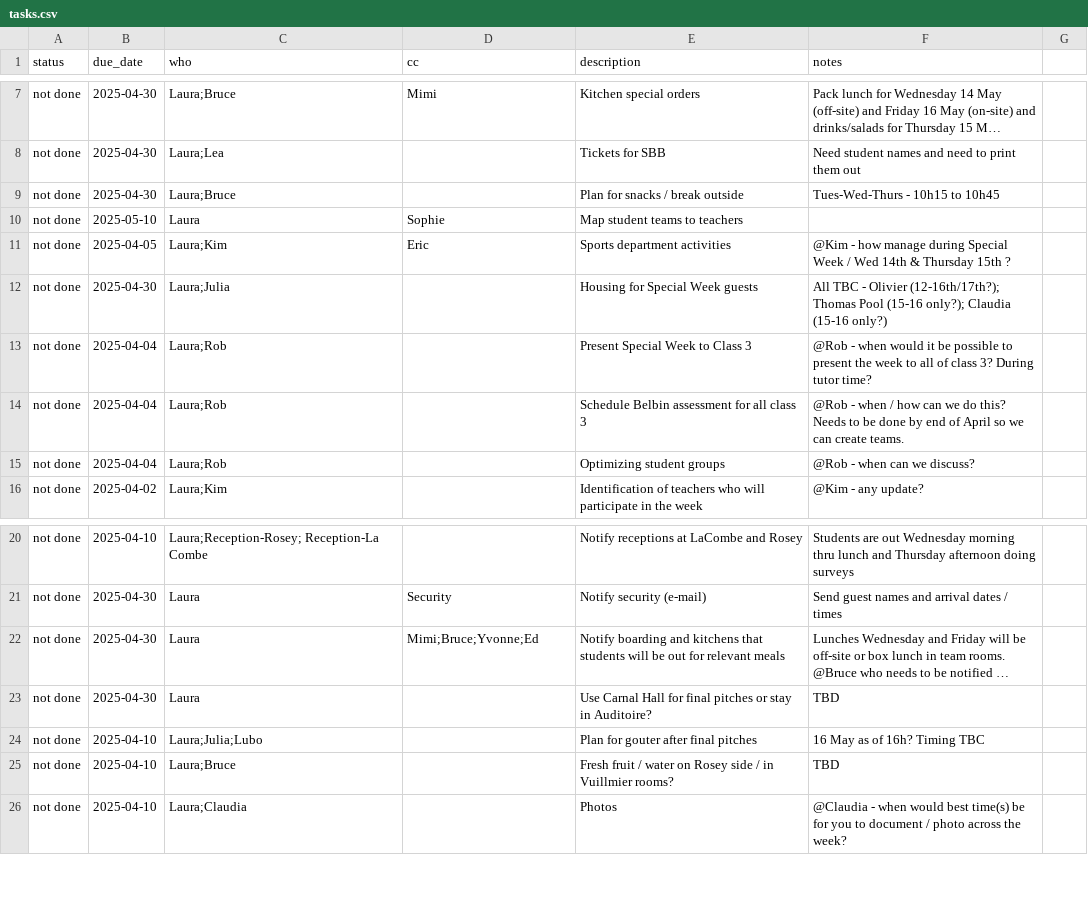
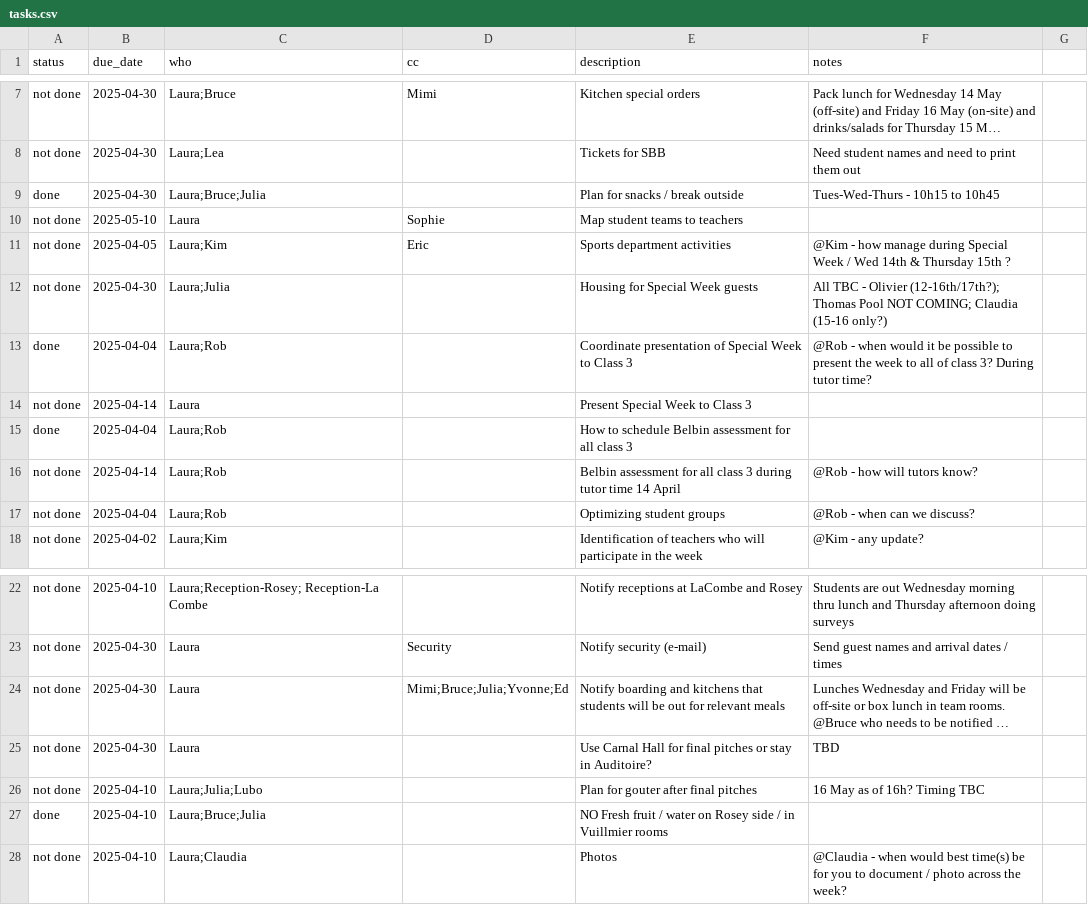
Before and after one commit to virtualaura/specialweek-2026, a CSV file: tasks.csv, drawn as a sheet; only a part is shown, gaps mark what is left out; long unchanged cells end in …; removed rows and columns are numbered as before the commit, all else as after; the diff names each change by its address in the sheet, - before the commit and + after, or states it on an @@ line.

Commit message:
Updates

```diff
--- a/tasks.csv
+++ b/tasks.csv
-A9 (status): not done
+A9 (status): done
-C9 (who): Laura;Bruce
+C9 (who): Laura;Bruce;Julia
-F12 (notes): …Thomas Pool (15-16 only?); Claudia (15-16…
+F12 (notes): …Thomas Pool NOT COMING; Claudia (15-16…
+row 13: done | 2025-04-04 | Laura;Rob |  | Coordinate presentation of Special Week to Class 3 | @Rob - when would it be possible to present the week to all of class 3? During tutor time?
-B14 (due_date): 2025-04-04
+B14 (due_date): 2025-04-14
-C14 (who): Laura;Rob
+C14 (who): Laura
-F14 (notes): @Rob - when would it be possible to present the week to all of class 3? During tutor time?
+F14 (notes): (empty)
+row 15: done | 2025-04-04 | Laura;Rob |  | How to schedule Belbin assessment for all class 3
-B16 (due_date): 2025-04-04
+B16 (due_date): 2025-04-14
-E16 (description): Schedule Belbin assessment for all class 3
+E16 (description): Belbin assessment for all class 3 during tutor time 14 April
-F16 (notes): @Rob - when / how can we do this? Needs to be done by end of April so we can create teams.
+F16 (notes): @Rob - how will tutors know?
-D24 (cc): Mimi;Bruce;Yvonne;Ed
+D24 (cc): Mimi;Bruce;Julia;Yvonne;Ed
-row 25: not done | 2025-04-10 | Laura;Bruce |  | Fresh fruit / water on Rosey side / in Vuillmier rooms? | TBD
+row 27: done | 2025-04-10 | Laura;Bruce;Julia |  | NO Fresh fruit / water on Rosey side / in Vuillmier rooms
```
